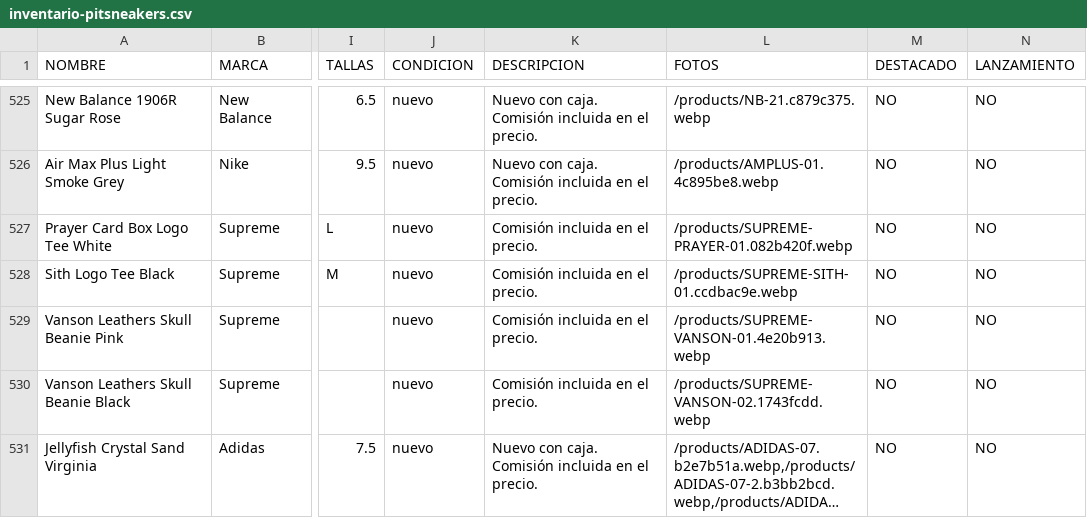
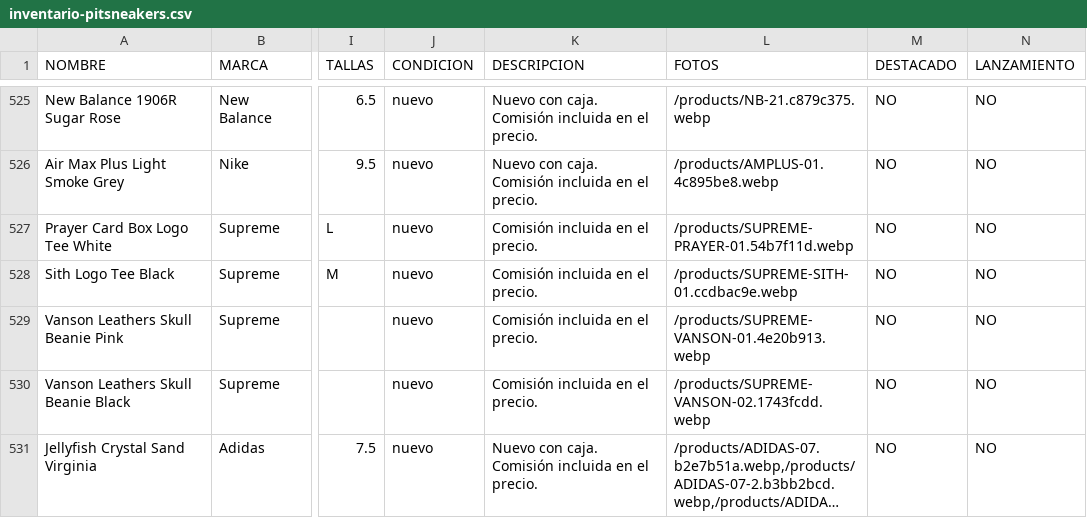
Before and after one commit to pitzsneakerscol-ui/pitsneakers-web, a CSV file: docs/inventario-pitsneakers.csv, drawn as a sheet; only a part is shown, gaps mark what is left out; long unchanged cells end in …; the diff names each change by its address in the sheet, - before the commit and + after, or states it on an @@ line.

```diff
--- a/docs/inventario-pitsneakers.csv
+++ b/docs/inventario-pitsneakers.csv
-L527 (FOTOS): /products/SUPREME-PRAYER-01.082b420f.webp
+L527 (FOTOS): /products/SUPREME-PRAYER-01.54b7f11d.webp
```
Also changed, not shown: 4 other files.
